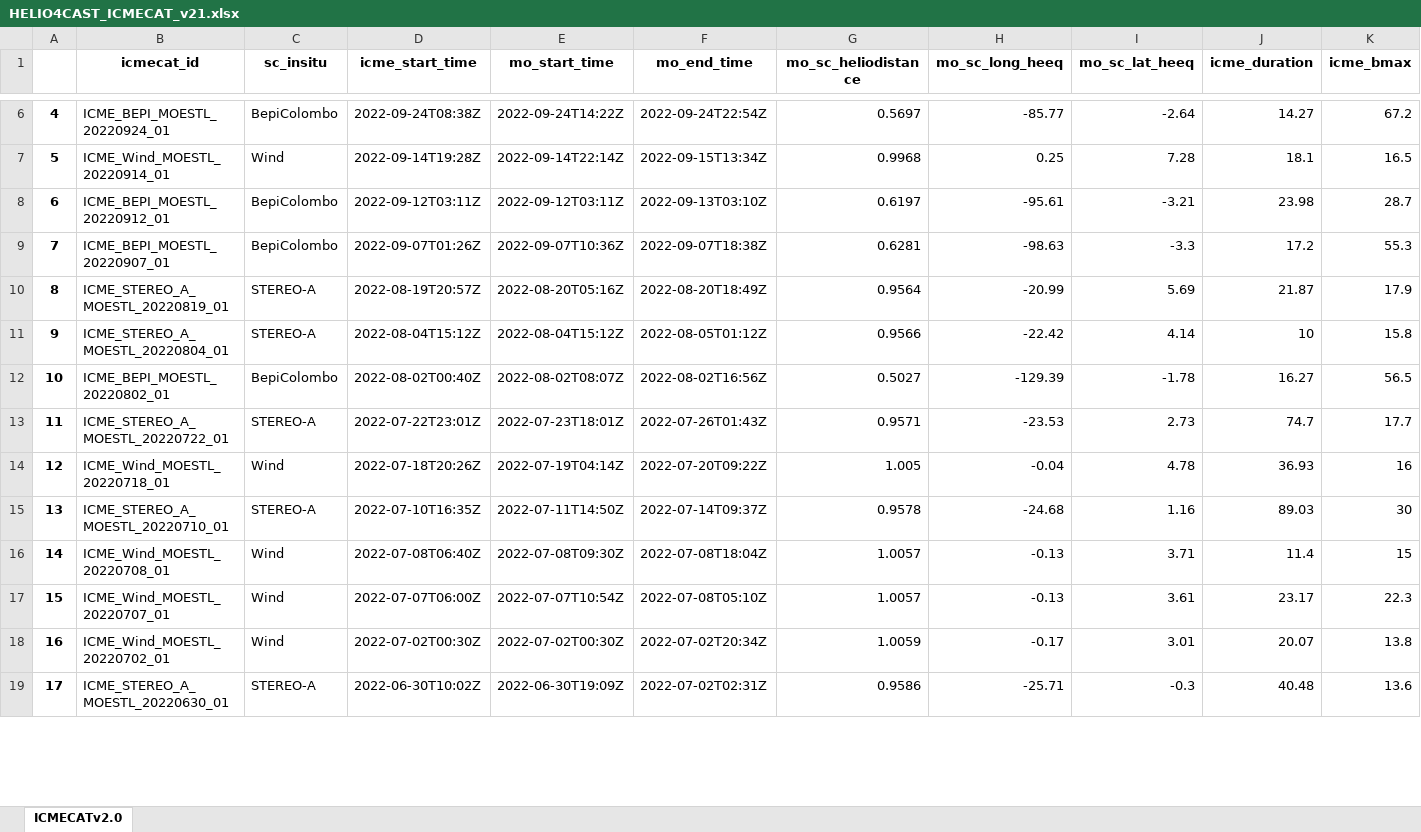
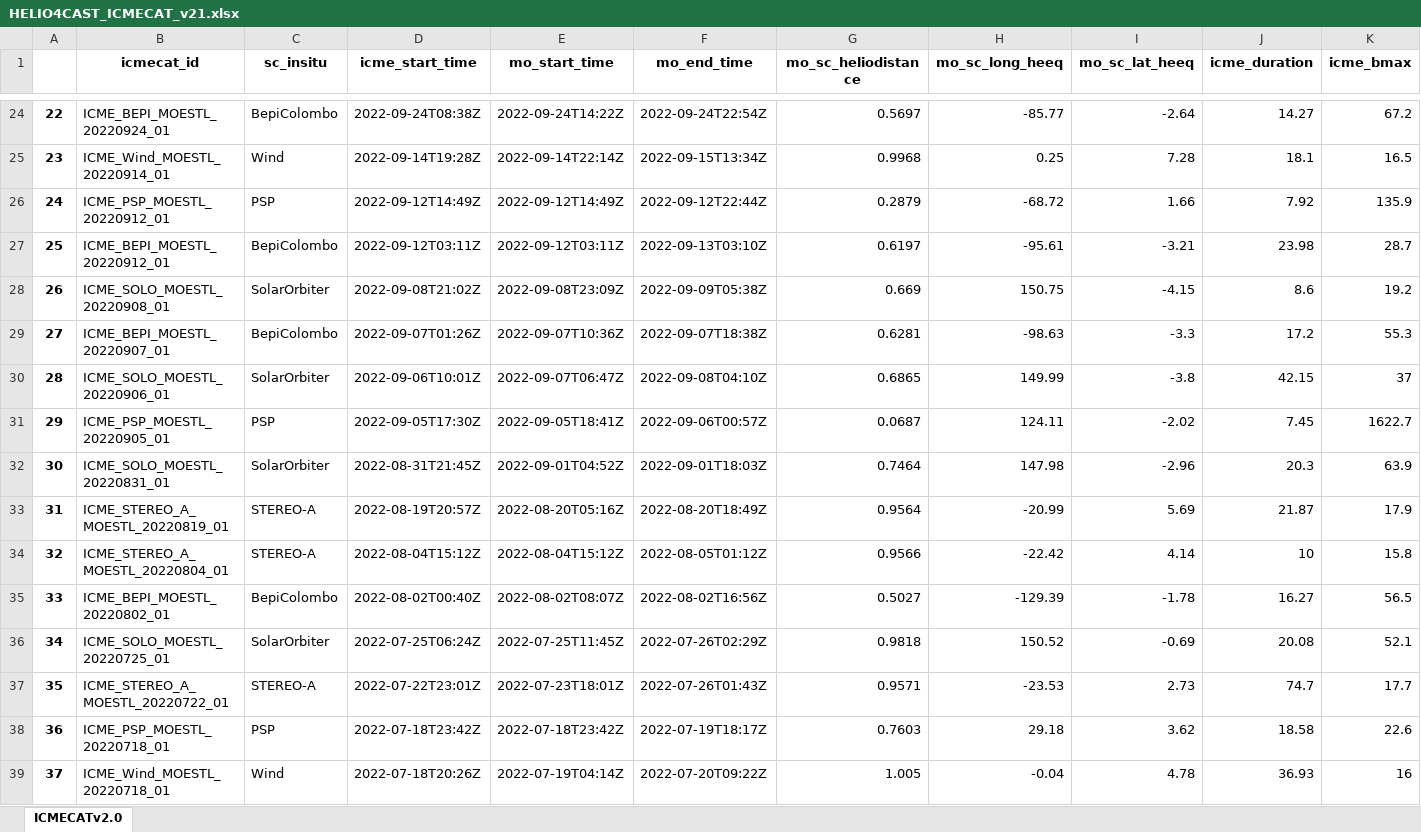
Before and after one commit to cmoestl/heliocats, an Excel workbook: icmecat/HELIO4CAST_ICMECAT_v21.xlsx, sheet ICMECATv2.0, drawn as a sheet; only a part is shown, gaps mark what is left out; the shorter side is filled out with more unchanged rows; values as stored, in another font and other column widths than the file's, no borders; rows hold the shown columns only; the diff covers the shown part only; the diff names each change by its address in the sheet, - before the commit and + after, or states it on an @@ line.

Commit message:
run icmecat locally

```diff
--- a/icmecat/HELIO4CAST_ICMECAT_v21.xlsx (sheet ICMECATv2.0)
+++ b/icmecat/HELIO4CAST_ICMECAT_v21.xlsx (sheet ICMECATv2.0)
@@ column A renumbered from row 20 down @@
+row 26: 24 | ICME_PSP_MOESTL_20220912_01 | PSP | 2022-09-12T14:49Z | 2022-09-12T14:49Z | 2022-09-12T22:44Z | 0.2879 | -68.72 | 1.66 | 7.92 | 135.9
+row 28: 26 | ICME_SOLO_MOESTL_20220908_01 | SolarOrbiter | 2022-09-08T21:02Z | 2022-09-08T23:09Z | 2022-09-09T05:38Z | 0.669 | 150.75 | -4.15 | 8.6 | 19.2
+row 30: 28 | ICME_SOLO_MOESTL_20220906_01 | SolarOrbiter | 2022-09-06T10:01Z | 2022-09-07T06:47Z | 2022-09-08T04:10Z | 0.6865 | 149.99 | -3.8 | 42.15 | 37
+row 31: 29 | ICME_PSP_MOESTL_20220905_01 | PSP | 2022-09-05T17:30Z | 2022-09-05T18:41Z | 2022-09-06T00:57Z | 0.0687 | 124.11 | -2.02 | 7.45 | 1622.7
+row 32: 30 | ICME_SOLO_MOESTL_20220831_01 | SolarOrbiter | 2022-08-31T21:45Z | 2022-09-01T04:52Z | 2022-09-01T18:03Z | 0.7464 | 147.98 | -2.96 | 20.3 | 63.9
+row 36: 34 | ICME_SOLO_MOESTL_20220725_01 | SolarOrbiter | 2022-07-25T06:24Z | 2022-07-25T11:45Z | 2022-07-26T02:29Z | 0.9818 | 150.52 | -0.69 | 20.08 | 52.1
+row 38: 36 | ICME_PSP_MOESTL_20220718_01 | PSP | 2022-07-18T23:42Z | 2022-07-18T23:42Z | 2022-07-19T18:17Z | 0.7603 | 29.18 | 3.62 | 18.58 | 22.6
```
Also changed, not shown: 29 added rows and 52 edited cells elsewhere in this sheet, icmecat/HELIO4CAST_ICMECAT_v21_master.xlsx, 26 other files.
